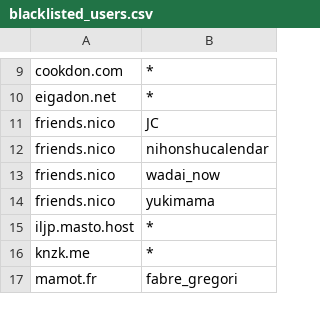
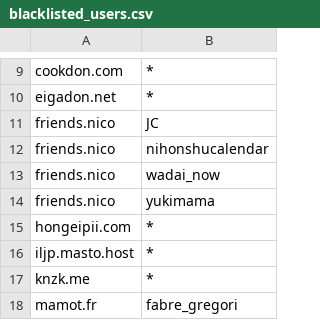
Before and after one commit to h3zjp/vinayaka, a CSV file: server/blacklisted_users.csv, drawn as a sheet; only a part is shown, gaps mark what is left out; the diff names each change by its address in the sheet, - before the commit and + after, or states it on an @@ line.

Commit message:
連投

```diff
--- a/server/blacklisted_users.csv
+++ b/server/blacklisted_users.csv
+row 15: hongeipii.com | *
```
